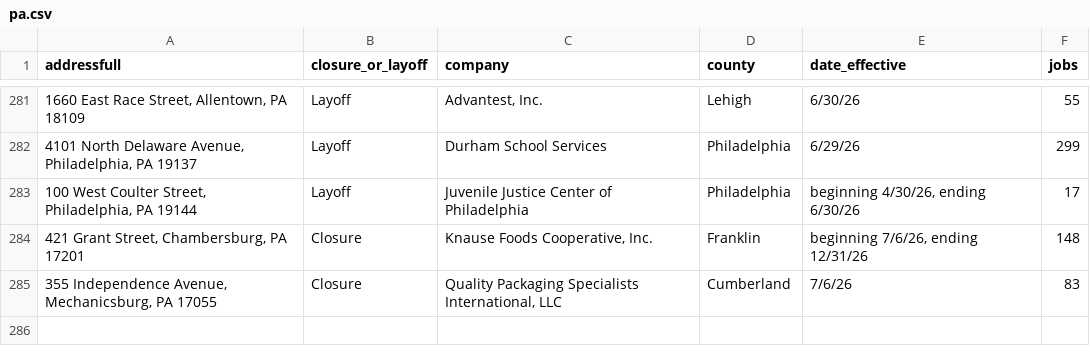
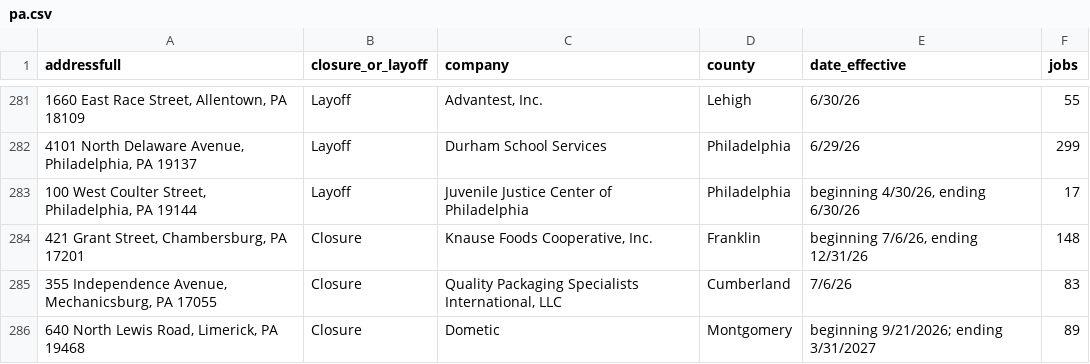
Before and after one commit to FTS-IE/github-actions-tut, a CSV file: data/pa.csv, drawn as a sheet; only a part is shown, gaps mark what is left out; the diff names each change by its address in the sheet, - before the commit and + after, or states it on an @@ line.

```diff
--- a/data/pa.csv
+++ b/data/pa.csv
+row 286: 640 North Lewis Road, Limerick, PA 19468 | Closure | Dometic | Montgomery | beginning 9/21/2026; ending 3/31/2027 | 89
```
Also changed, not shown: data/az.csv, data/me.csv, 11 other files.
